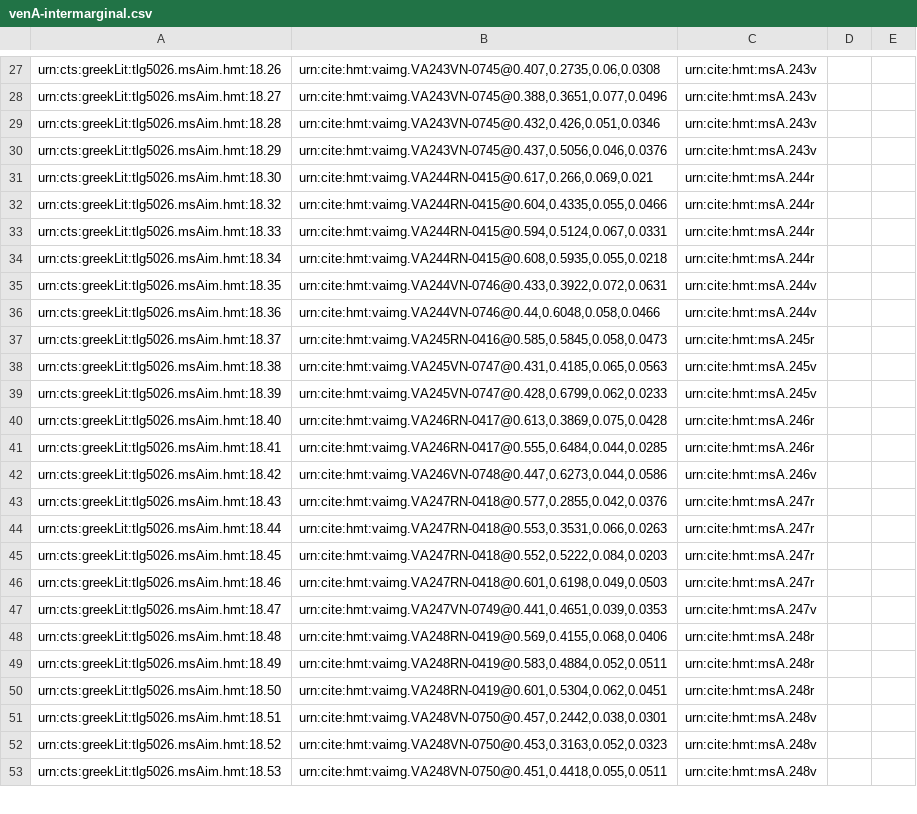
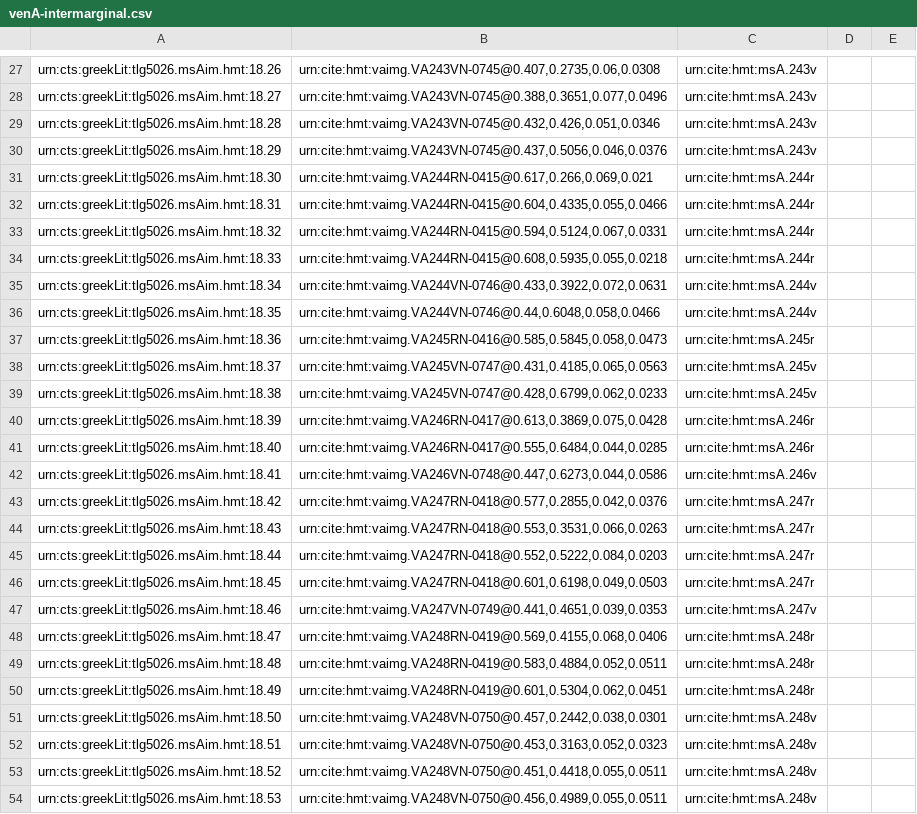
Before and after one commit to hmteditors/closed-hc-il18, a CSV file: venA/collections/venA-intermarginal.csv, drawn as a sheet; only a part is shown, gaps mark what is left out; the diff covers the shown part only.

Commit message:
Update venA-intermarginal.csv
indexed intermarginal scholia on 249v

```diff
--- a/venA/collections/venA-intermarginal.csv
+++ b/venA/collections/venA-intermarginal.csv
@@ -31,23 +31,24 @@ urn:cts:greekLit:tlg5026.msAim.hmt:18.29,"urn:cite:hmt:vaimg.VA243VN-0745@0.437,
 urn:cts:greekLit:tlg5026.msAim.hmt:18.30,"urn:cite:hmt:vaimg.VA244RN-0415@0.617,0.266,0.069,0.021",urn:cite:hmt:msA.244r
-urn:cts:greekLit:tlg5026.msAim.hmt:18.32,"urn:cite:hmt:vaimg.VA244RN-0415@0.604,0.4335,0.055,0.0466",urn:cite:hmt:msA.244r
-urn:cts:greekLit:tlg5026.msAim.hmt:18.33,"urn:cite:hmt:vaimg.VA244RN-0415@0.594,0.5124,0.067,0.0331",urn:cite:hmt:msA.244r
-urn:cts:greekLit:tlg5026.msAim.hmt:18.34,"urn:cite:hmt:vaimg.VA244RN-0415@0.608,0.5935,0.055,0.0218",urn:cite:hmt:msA.244r
-urn:cts:greekLit:tlg5026.msAim.hmt:18.35,"urn:cite:hmt:vaimg.VA244VN-0746@0.433,0.3922,0.072,0.0631",urn:cite:hmt:msA.244v
-urn:cts:greekLit:tlg5026.msAim.hmt:18.36,"urn:cite:hmt:vaimg.VA244VN-0746@0.44,0.6048,0.058,0.0466",urn:cite:hmt:msA.244v
-urn:cts:greekLit:tlg5026.msAim.hmt:18.37,"urn:cite:hmt:vaimg.VA245RN-0416@0.585,0.5845,0.058,0.0473",urn:cite:hmt:msA.245r
-urn:cts:greekLit:tlg5026.msAim.hmt:18.38,"urn:cite:hmt:vaimg.VA245VN-0747@0.431,0.4185,0.065,0.0563",urn:cite:hmt:msA.245v
-urn:cts:greekLit:tlg5026.msAim.hmt:18.39,"urn:cite:hmt:vaimg.VA245VN-0747@0.428,0.6799,0.062,0.0233",urn:cite:hmt:msA.245v
-urn:cts:greekLit:tlg5026.msAim.hmt:18.40,"urn:cite:hmt:vaimg.VA246RN-0417@0.613,0.3869,0.075,0.0428",urn:cite:hmt:msA.246r
-urn:cts:greekLit:tlg5026.msAim.hmt:18.41,"urn:cite:hmt:vaimg.VA246RN-0417@0.555,0.6484,0.044,0.0285",urn:cite:hmt:msA.246r
-urn:cts:greekLit:tlg5026.msAim.hmt:18.42,"urn:cite:hmt:vaimg.VA246VN-0748@0.447,0.6273,0.044,0.0586",urn:cite:hmt:msA.246v
-urn:cts:greekLit:tlg5026.msAim.hmt:18.43,"urn:cite:hmt:vaimg.VA247RN-0418@0.577,0.2855,0.042,0.0376",urn:cite:hmt:msA.247r
-urn:cts:greekLit:tlg5026.msAim.hmt:18.44,"urn:cite:hmt:vaimg.VA247RN-0418@0.553,0.3531,0.066,0.0263",urn:cite:hmt:msA.247r
-urn:cts:greekLit:tlg5026.msAim.hmt:18.45,"urn:cite:hmt:vaimg.VA247RN-0418@0.552,0.5222,0.084,0.0203",urn:cite:hmt:msA.247r
-urn:cts:greekLit:tlg5026.msAim.hmt:18.46,"urn:cite:hmt:vaimg.VA247RN-0418@0.601,0.6198,0.049,0.0503",urn:cite:hmt:msA.247r
-urn:cts:greekLit:tlg5026.msAim.hmt:18.47,"urn:cite:hmt:vaimg.VA247VN-0749@0.441,0.4651,0.039,0.0353",urn:cite:hmt:msA.247v
-urn:cts:greekLit:tlg5026.msAim.hmt:18.48,"urn:cite:hmt:vaimg.VA248RN-0419@0.569,0.4155,0.068,0.0406",urn:cite:hmt:msA.248r
-urn:cts:greekLit:tlg5026.msAim.hmt:18.49,"urn:cite:hmt:vaimg.VA248RN-0419@0.583,0.4884,0.052,0.0511",urn:cite:hmt:msA.248r
-urn:cts:greekLit:tlg5026.msAim.hmt:18.50,"urn:cite:hmt:vaimg.VA248RN-0419@0.601,0.5304,0.062,0.0451",urn:cite:hmt:msA.248r
-urn:cts:greekLit:tlg5026.msAim.hmt:18.51,"urn:cite:hmt:vaimg.VA248VN-0750@0.457,0.2442,0.038,0.0301",urn:cite:hmt:msA.248v
-urn:cts:greekLit:tlg5026.msAim.hmt:18.52,"urn:cite:hmt:vaimg.VA248VN-0750@0.453,0.3163,0.052,0.0323",urn:cite:hmt:msA.248v
-urn:cts:greekLit:tlg5026.msAim.hmt:18.53,"urn:cite:hmt:vaimg.VA248VN-0750@0.451,0.4418,0.055,0.0511",urn:cite:hmt:msA.248v
+urn:cts:greekLit:tlg5026.msAim.hmt:18.31,"urn:cite:hmt:vaimg.VA244RN-0415@0.604,0.4335,0.055,0.0466",urn:cite:hmt:msA.244r
+urn:cts:greekLit:tlg5026.msAim.hmt:18.32,"urn:cite:hmt:vaimg.VA244RN-0415@0.594,0.5124,0.067,0.0331",urn:cite:hmt:msA.244r
+urn:cts:greekLit:tlg5026.msAim.hmt:18.33,"urn:cite:hmt:vaimg.VA244RN-0415@0.608,0.5935,0.055,0.0218",urn:cite:hmt:msA.244r
+urn:cts:greekLit:tlg5026.msAim.hmt:18.34,"urn:cite:hmt:vaimg.VA244VN-0746@0.433,0.3922,0.072,0.0631",urn:cite:hmt:msA.244v
+urn:cts:greekLit:tlg5026.msAim.hmt:18.35,"urn:cite:hmt:vaimg.VA244VN-0746@0.44,0.6048,0.058,0.0466",urn:cite:hmt:msA.244v
+urn:cts:greekLit:tlg5026.msAim.hmt:18.36,"urn:cite:hmt:vaimg.VA245RN-0416@0.585,0.5845,0.058,0.0473",urn:cite:hmt:msA.245r
+urn:cts:greekLit:tlg5026.msAim.hmt:18.37,"urn:cite:hmt:vaimg.VA245VN-0747@0.431,0.4185,0.065,0.0563",urn:cite:hmt:msA.245v
+urn:cts:greekLit:tlg5026.msAim.hmt:18.38,"urn:cite:hmt:vaimg.VA245VN-0747@0.428,0.6799,0.062,0.0233",urn:cite:hmt:msA.245v
+urn:cts:greekLit:tlg5026.msAim.hmt:18.39,"urn:cite:hmt:vaimg.VA246RN-0417@0.613,0.3869,0.075,0.0428",urn:cite:hmt:msA.246r
+urn:cts:greekLit:tlg5026.msAim.hmt:18.40,"urn:cite:hmt:vaimg.VA246RN-0417@0.555,0.6484,0.044,0.0285",urn:cite:hmt:msA.246r
+urn:cts:greekLit:tlg5026.msAim.hmt:18.41,"urn:cite:hmt:vaimg.VA246VN-0748@0.447,0.6273,0.044,0.0586",urn:cite:hmt:msA.246v
+urn:cts:greekLit:tlg5026.msAim.hmt:18.42,"urn:cite:hmt:vaimg.VA247RN-0418@0.577,0.2855,0.042,0.0376",urn:cite:hmt:msA.247r
+urn:cts:greekLit:tlg5026.msAim.hmt:18.43,"urn:cite:hmt:vaimg.VA247RN-0418@0.553,0.3531,0.066,0.0263",urn:cite:hmt:msA.247r
+urn:cts:greekLit:tlg5026.msAim.hmt:18.44,"urn:cite:hmt:vaimg.VA247RN-0418@0.552,0.5222,0.084,0.0203",urn:cite:hmt:msA.247r
+urn:cts:greekLit:tlg5026.msAim.hmt:18.45,"urn:cite:hmt:vaimg.VA247RN-0418@0.601,0.6198,0.049,0.0503",urn:cite:hmt:msA.247r
+urn:cts:greekLit:tlg5026.msAim.hmt:18.46,"urn:cite:hmt:vaimg.VA247VN-0749@0.441,0.4651,0.039,0.0353",urn:cite:hmt:msA.247v
+urn:cts:greekLit:tlg5026.msAim.hmt:18.47,"urn:cite:hmt:vaimg.VA248RN-0419@0.569,0.4155,0.068,0.0406",urn:cite:hmt:msA.248r
+urn:cts:greekLit:tlg5026.msAim.hmt:18.48,"urn:cite:hmt:vaimg.VA248RN-0419@0.583,0.4884,0.052,0.0511",urn:cite:hmt:msA.248r
+urn:cts:greekLit:tlg5026.msAim.hmt:18.49,"urn:cite:hmt:vaimg.VA248RN-0419@0.601,0.5304,0.062,0.0451",urn:cite:hmt:msA.248r
+urn:cts:greekLit:tlg5026.msAim.hmt:18.50,"urn:cite:hmt:vaimg.VA248VN-0750@0.457,0.2442,0.038,0.0301",urn:cite:hmt:msA.248v
+urn:cts:greekLit:tlg5026.msAim.hmt:18.51,"urn:cite:hmt:vaimg.VA248VN-0750@0.453,0.3163,0.052,0.0323",urn:cite:hmt:msA.248v
+urn:cts:greekLit:tlg5026.msAim.hmt:18.52,"urn:cite:hmt:vaimg.VA248VN-0750@0.451,0.4418,0.055,0.0511",urn:cite:hmt:msA.248v
+urn:cts:greekLit:tlg5026.msAim.hmt:18.53,"urn:cite:hmt:vaimg.VA248VN-0750@0.456,0.4989,0.055,0.0511",urn:cite:hmt:msA.248v
```
Also changed, not shown: 4 added rows and 8 edited cells elsewhere in this file.
